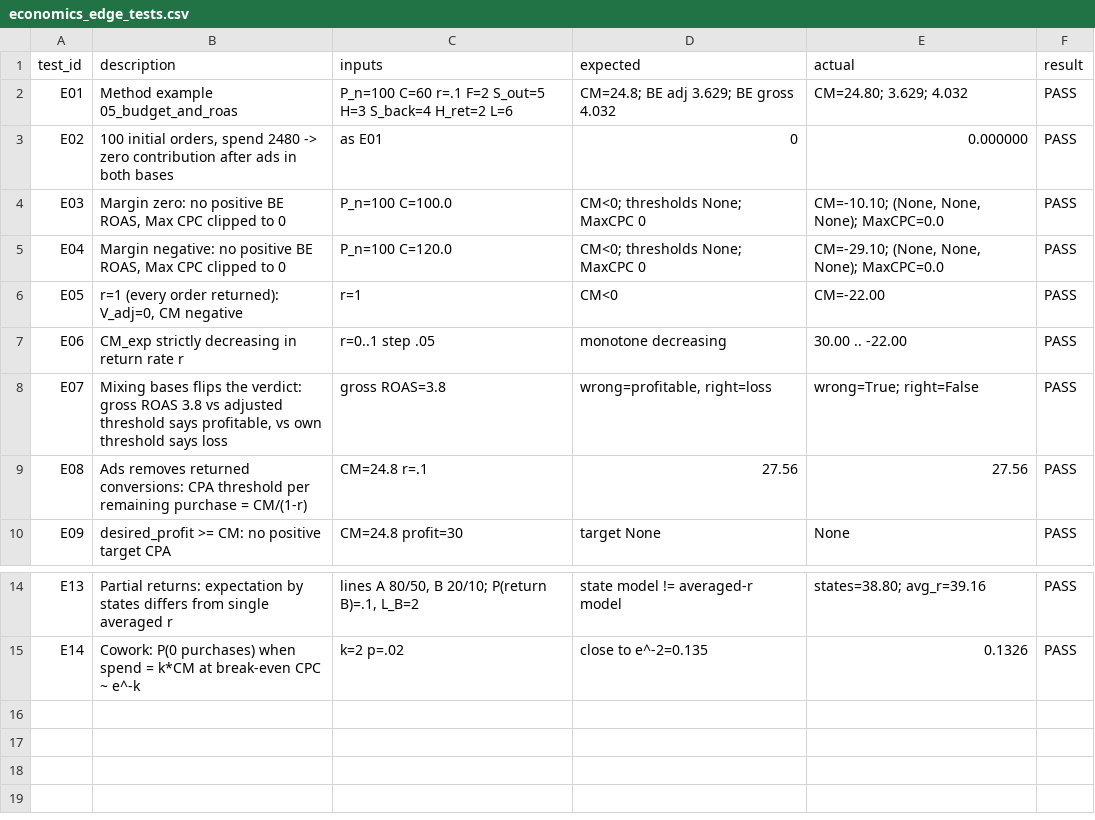
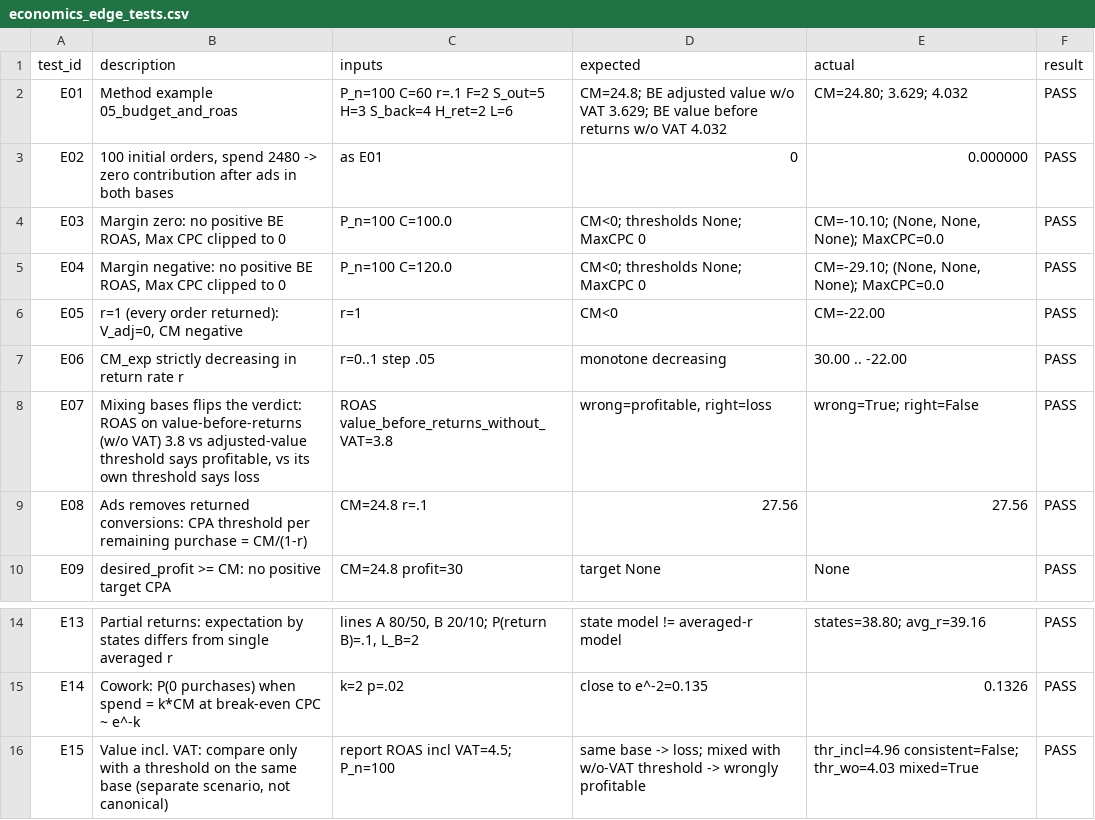
Before and after one commit to sonata-optics/ads-strategy-sonataoptics.sk, a CSV file: discussions/round-04/02_claude_code_attachments/economics_edge_tests.csv, drawn as a sheet; only a part is shown, gaps mark what is left out.

```diff
--- a/discussions/round-04/02_claude_code_attachments/economics_edge_tests.csv
+++ b/discussions/round-04/02_claude_code_attachments/economics_edge_tests.csv
@@ -1,3 +1,3 @@
 test_id,description,inputs,expected,actual,result
-E01,Method example 05_budget_and_roas,P_n=100 C=60 r=.1 F=2 S_out=5 H=3 S_back=4 H_ret=2 L=6,CM=24.8; BE adj 3.629; BE gross 4.032,CM=24.80; 3.629; 4.032,PASS
+E01,Method example 05_budget_and_roas,P_n=100 C=60 r=.1 F=2 S_out=5 H=3 S_back=4 H_ret=2 L=6,CM=24.8; BE adjusted value w/o VAT 3.629; BE value before returns w/o VAT 4.032,CM=24.80; 3.629; 4.032,PASS
 E02,"100 initial orders, spend 2480 -> zero contribution after ads in both bases",as E01,0,0.000000,PASS
@@ -7,3 +7,3 @@ E05,"r=1 (every order returned): V_adj=0, CM negative",r=1,CM<0,CM=-22.00,PASS
 E06,CM_exp strictly decreasing in return rate r,r=0..1 step .05,monotone decreasing,30.00 .. -22.00,PASS
-E07,"Mixing bases flips the verdict: gross ROAS 3.8 vs adjusted threshold says profitable, vs own threshold says loss",gross ROAS=3.8,"wrong=profitable, right=loss",wrong=True; right=False,PASS
+E07,"Mixing bases flips the verdict: ROAS on value-before-returns (w/o VAT) 3.8 vs adjusted-value threshold says profitable, vs its own threshold says loss",ROAS value_before_returns_without_VAT=3.8,"wrong=profitable, right=loss",wrong=True; right=False,PASS
 E08,Ads removes returned conversions: CPA threshold per remaining purchase = CM/(1-r),CM=24.8 r=.1,27.56,27.56,PASS
@@ -15 +15,2 @@ E13,Partial returns: expectation by states differs from single averaged r,"lines
 E14,Cowork: P(0 purchases) when spend = k*CM at break-even CPC ~ e^-k,k=2 p=.02,close to e^-2=0.135,0.1326,PASS
+E15,"Value incl. VAT: compare only with a threshold on the same base (separate scenario, not canonical)",report ROAS incl VAT=4.5; P_n=100,same base -> loss; mixed with w/o-VAT threshold -> wrongly profitable,thr_incl=4.96 consistent=False; thr_wo=4.03 mixed=True,PASS
```
Also changed, not shown: discussions/round-04/02_claude_code_attachments/economics_recheck.csv, discussions/round-04/02_claude_code_attachments/stock_sync_dryrun_log.csv, 20 other files.
